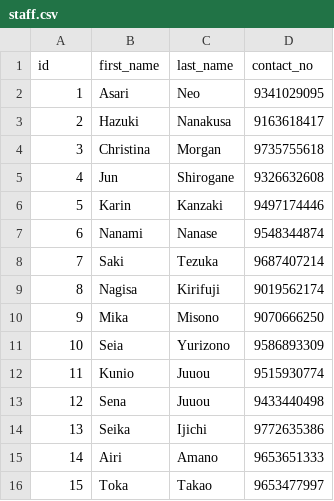
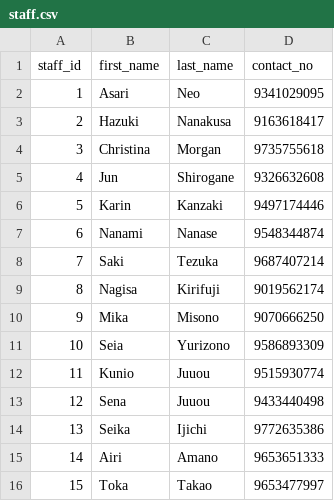
Before and after one commit to lowestofthe1ow/ccinfom-db-app, a CSV file: database/sample_data/base/staff.csv, drawn as a sheet.

```diff
--- a/database/sample_data/base/staff.csv
+++ b/database/sample_data/base/staff.csv
@@ -1,2 +1,2 @@
-id,first_name,last_name,contact_no
+staff_id,first_name,last_name,contact_no
 1,Asari,Neo,9341029095
```
Also changed, not shown: database/sample_data/base/genres.csv, database/sample_data/transaction/performance.csv, 6 other files.
